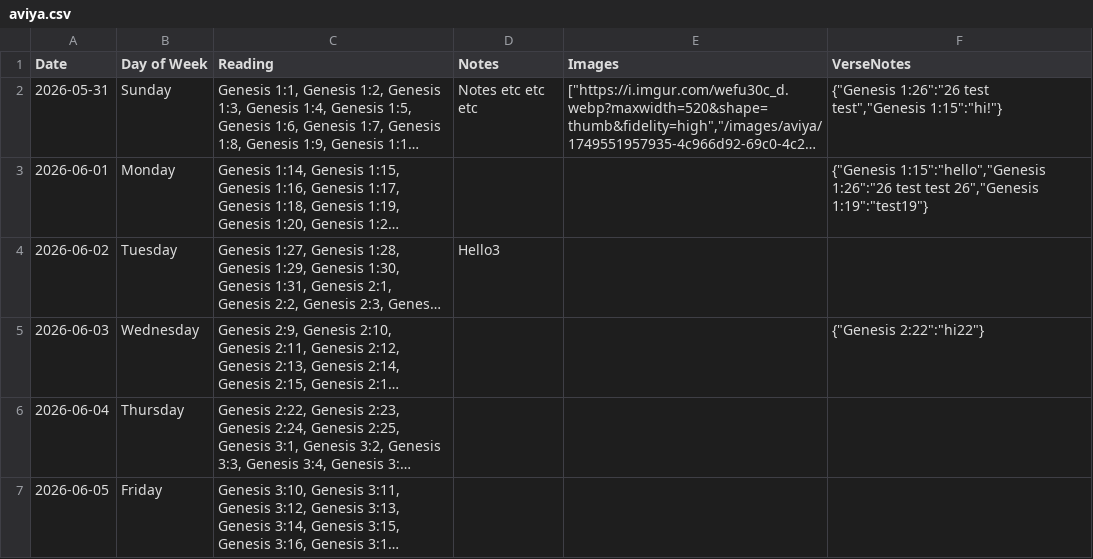
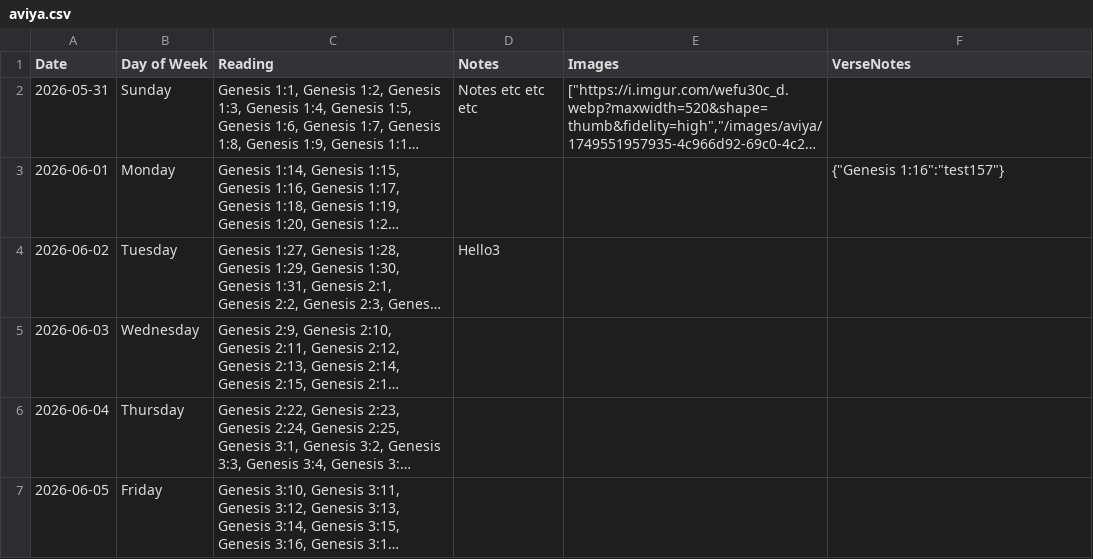
Before and after one commit to Matthewjmiller07/matthew-miller-personal-site, a CSV file: public/aviya.csv, drawn as a sheet; only a part is shown; long unchanged cells end in …; the diff names each change by its address in the sheet, - before the commit and + after, or states it on an @@ line.

Commit message:
removed date backup file which was causing issues

```diff
--- a/public/aviya.csv
+++ b/public/aviya.csv
-F2 (VerseNotes): {"Genesis 1:26":"26 test test","Genesis 1:15":"hi!"}
+F2 (VerseNotes): (empty)
-F3 (VerseNotes): {"Genesis 1:15":"hello","Genesis 1:26":"26 test test 26","Genesis 1:19":"test19"}
+F3 (VerseNotes): {"Genesis 1:16":"test157"}
-F5 (VerseNotes): {"Genesis 2:22":"hi22"}
+F5 (VerseNotes): (empty)
```
Also changed, not shown: 2 other files.
